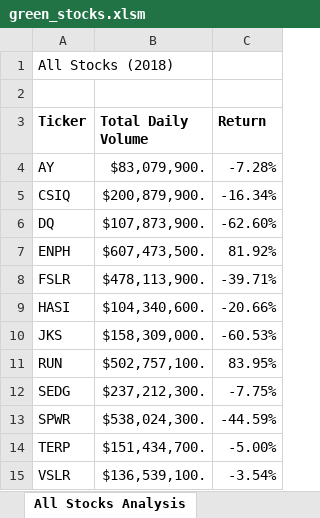
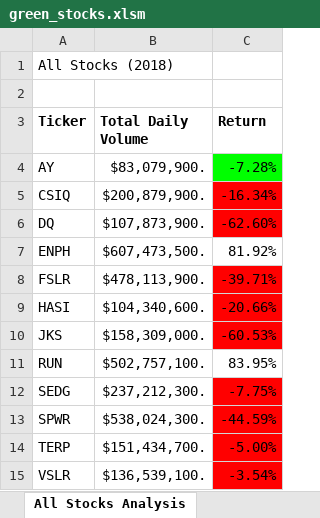
Before and after one commit to honoruru/stock-analysis, an Excel workbook: green_stocks.xlsm, sheet All Stocks Analysis, drawn as a sheet; values as stored, in another font and other column widths than the file's, no borders; the diff names each change by its address in the sheet, - before the commit and + after, or states it on an @@ line.

Commit message:
2.4.2 Conditional Formatting

```diff
--- a/green_stocks.xlsm (sheet All Stocks Analysis)
+++ b/green_stocks.xlsm (sheet All Stocks Analysis)
-C4 fill: none
+C4 fill: #00FF00
-C5:C6 fill: none
+C5:C6 fill: #FF0000
-C8:C10 fill: none
+C8:C10 fill: #FF0000
-C12:C15 fill: none
+C12:C15 fill: #FF0000
```
Also changed, not shown: other sheet tabs.
